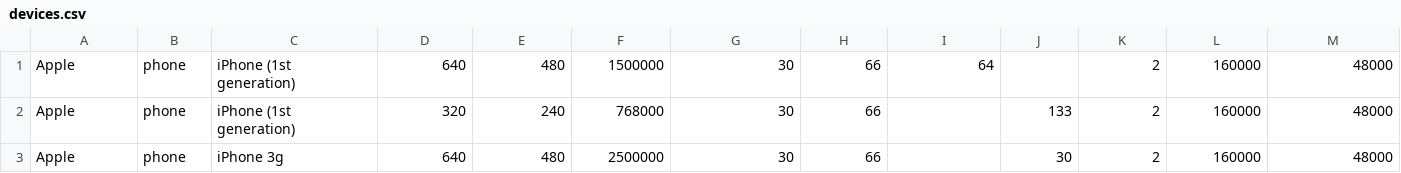
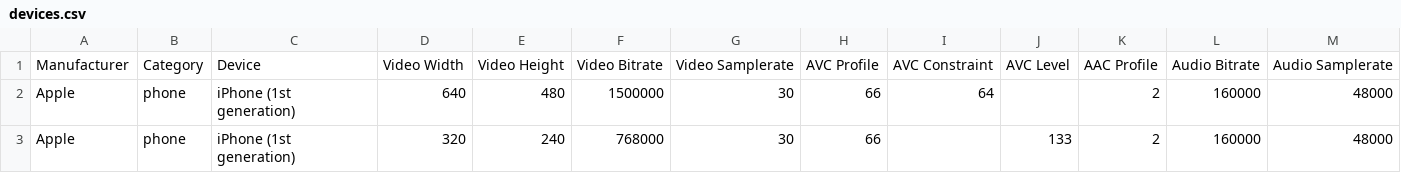
Before and after one commit to szatmary/HlsEncodingProfiles, a CSV file: devices.csv, drawn as a sheet; only a part is shown; the shorter side is filled out with more unchanged rows; the diff names each change by its address in the sheet, - before the commit and + after, or states it on an @@ line.

Commit message:
Added header row

```diff
--- a/devices.csv
+++ b/devices.csv
+row 1: Manufacturer | Category | Device | Video Width | Video Height | Video Bitrate | Video Samplerate | AVC Profile | AVC Constraint | AVC Level | AAC Profile | Audio Bitrate | Audio Samplerate
```
